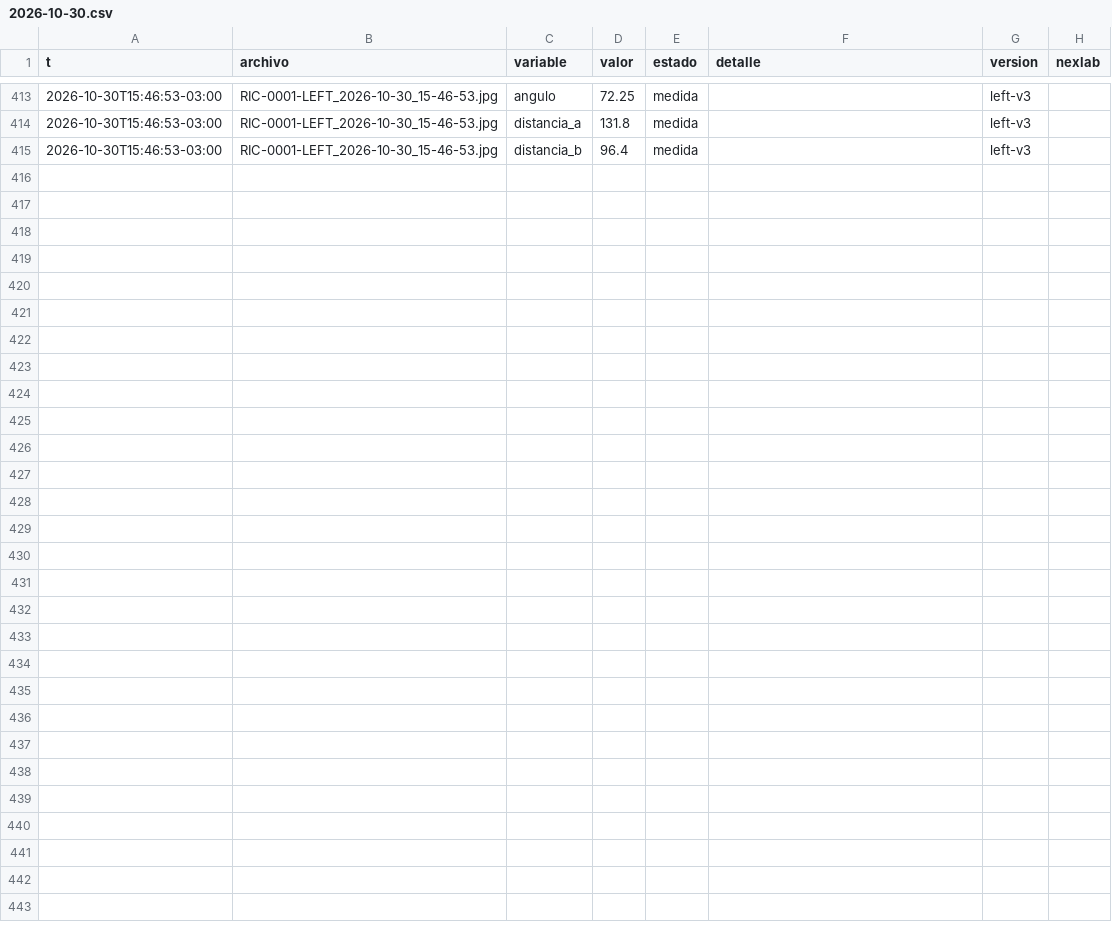
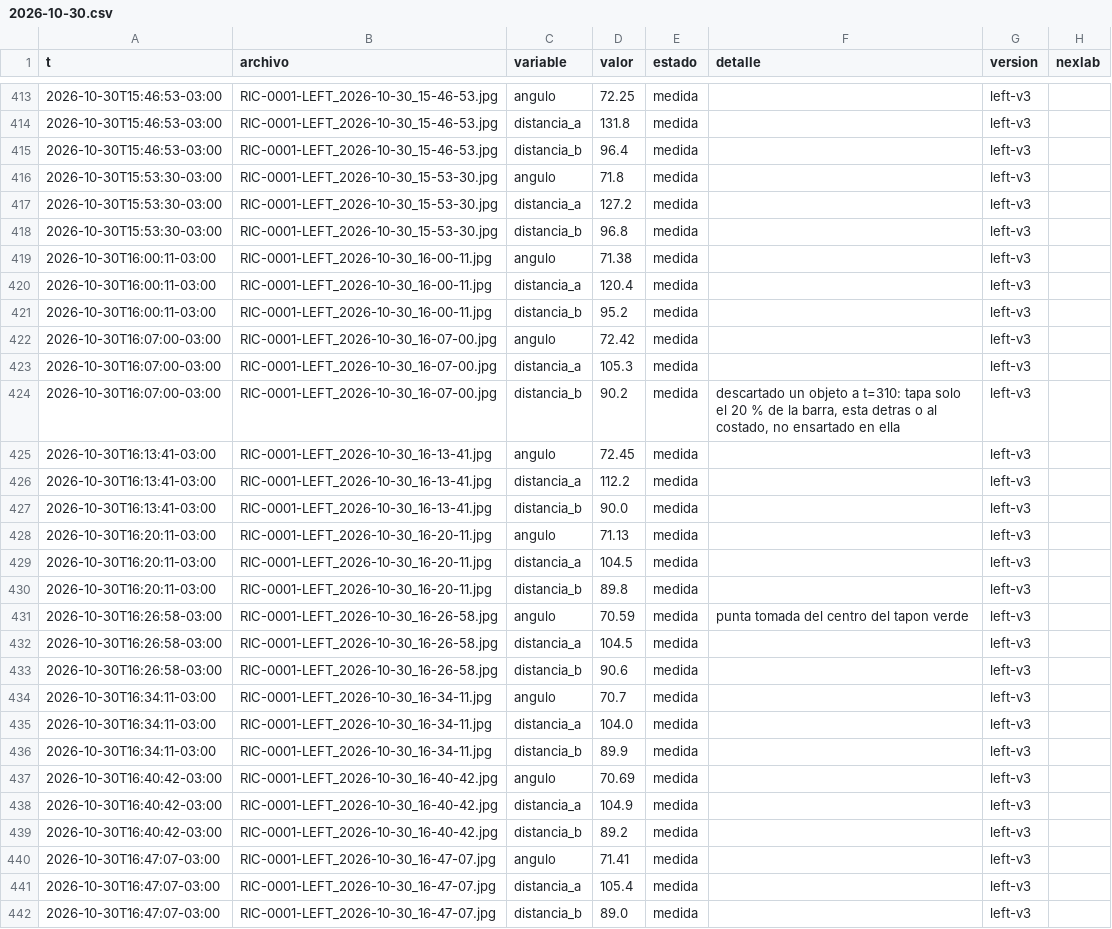
Before and after one commit to Andyyff/tesis-saman, a CSV file: datos/lecturas/left/2026-10-30.csv, drawn as a sheet; only a part is shown, gaps mark what is left out; the diff names each change by its address in the sheet, - before the commit and + after, or states it on an @@ line.

```diff
--- a/datos/lecturas/left/2026-10-30.csv
+++ b/datos/lecturas/left/2026-10-30.csv
+row 416: 2026-10-30T15:53:30-03:00 | RIC-0001-LEFT_2026-10-30_15-53-30.jpg | angulo | 71.8 | medida |  | left-v3
+row 417: 2026-10-30T15:53:30-03:00 | RIC-0001-LEFT_2026-10-30_15-53-30.jpg | distancia_a | 127.2 | medida |  | left-v3
+row 418: 2026-10-30T15:53:30-03:00 | RIC-0001-LEFT_2026-10-30_15-53-30.jpg | distancia_b | 96.8 | medida |  | left-v3
+row 419: 2026-10-30T16:00:11-03:00 | RIC-0001-LEFT_2026-10-30_16-00-11.jpg | angulo | 71.38 | medida |  | left-v3
+row 420: 2026-10-30T16:00:11-03:00 | RIC-0001-LEFT_2026-10-30_16-00-11.jpg | distancia_a | 120.4 | medida |  | left-v3
+row 421: 2026-10-30T16:00:11-03:00 | RIC-0001-LEFT_2026-10-30_16-00-11.jpg | distancia_b | 95.2 | medida |  | left-v3
+row 422: 2026-10-30T16:07:00-03:00 | RIC-0001-LEFT_2026-10-30_16-07-00.jpg | angulo | 72.42 | medida |  | left-v3
+row 423: 2026-10-30T16:07:00-03:00 | RIC-0001-LEFT_2026-10-30_16-07-00.jpg | distancia_a | 105.3 | medida |  | left-v3
+row 424: 2026-10-30T16:07:00-03:00 | RIC-0001-LEFT_2026-10-30_16-07-00.jpg | distancia_b | 90.2 | medida | descartado un objeto a t=310: tapa solo el 20 % de la barra, esta detras o al costado, no ensartado en ella | left-v3
+row 425: 2026-10-30T16:13:41-03:00 | RIC-0001-LEFT_2026-10-30_16-13-41.jpg | angulo | 72.45 | medida |  | left-v3
+row 426: 2026-10-30T16:13:41-03:00 | RIC-0001-LEFT_2026-10-30_16-13-41.jpg | distancia_a | 112.2 | medida |  | left-v3
+row 427: 2026-10-30T16:13:41-03:00 | RIC-0001-LEFT_2026-10-30_16-13-41.jpg | distancia_b | 90.0 | medida |  | left-v3
+row 428: 2026-10-30T16:20:11-03:00 | RIC-0001-LEFT_2026-10-30_16-20-11.jpg | angulo | 71.13 | medida |  | left-v3
+row 429: 2026-10-30T16:20:11-03:00 | RIC-0001-LEFT_2026-10-30_16-20-11.jpg | distancia_a | 104.5 | medida |  | left-v3
+row 430: 2026-10-30T16:20:11-03:00 | RIC-0001-LEFT_2026-10-30_16-20-11.jpg | distancia_b | 89.8 | medida |  | left-v3
+row 431: 2026-10-30T16:26:58-03:00 | RIC-0001-LEFT_2026-10-30_16-26-58.jpg | angulo | 70.59 | medida | punta tomada del centro del tapon verde | left-v3
+row 432: 2026-10-30T16:26:58-03:00 | RIC-0001-LEFT_2026-10-30_16-26-58.jpg | distancia_a | 104.5 | medida |  | left-v3
+row 433: 2026-10-30T16:26:58-03:00 | RIC-0001-LEFT_2026-10-30_16-26-58.jpg | distancia_b | 90.6 | medida |  | left-v3
+row 434: 2026-10-30T16:34:11-03:00 | RIC-0001-LEFT_2026-10-30_16-34-11.jpg | angulo | 70.7 | medida |  | left-v3
+row 435: 2026-10-30T16:34:11-03:00 | RIC-0001-LEFT_2026-10-30_16-34-11.jpg | distancia_a | 104.0 | medida |  | left-v3
+row 436: 2026-10-30T16:34:11-03:00 | RIC-0001-LEFT_2026-10-30_16-34-11.jpg | distancia_b | 89.9 | medida |  | left-v3
+row 437: 2026-10-30T16:40:42-03:00 | RIC-0001-LEFT_2026-10-30_16-40-42.jpg | angulo | 70.69 | medida |  | left-v3
+row 438: 2026-10-30T16:40:42-03:00 | RIC-0001-LEFT_2026-10-30_16-40-42.jpg | distancia_a | 104.9 | medida |  | left-v3
+row 439: 2026-10-30T16:40:42-03:00 | RIC-0001-LEFT_2026-10-30_16-40-42.jpg | distancia_b | 89.2 | medida |  | left-v3
+row 440: 2026-10-30T16:47:07-03:00 | RIC-0001-LEFT_2026-10-30_16-47-07.jpg | angulo | 71.41 | medida |  | left-v3
+row 441: 2026-10-30T16:47:07-03:00 | RIC-0001-LEFT_2026-10-30_16-47-07.jpg | distancia_a | 105.4 | medida |  | left-v3
+row 442: 2026-10-30T16:47:07-03:00 | RIC-0001-LEFT_2026-10-30_16-47-07.jpg | distancia_b | 89.0 | medida |  | left-v3
```
Also changed, not shown: datos/lecturas/amp/2026-10-30.csv, datos/lecturas/clima/2026-10-30.csv, 8 other files.
